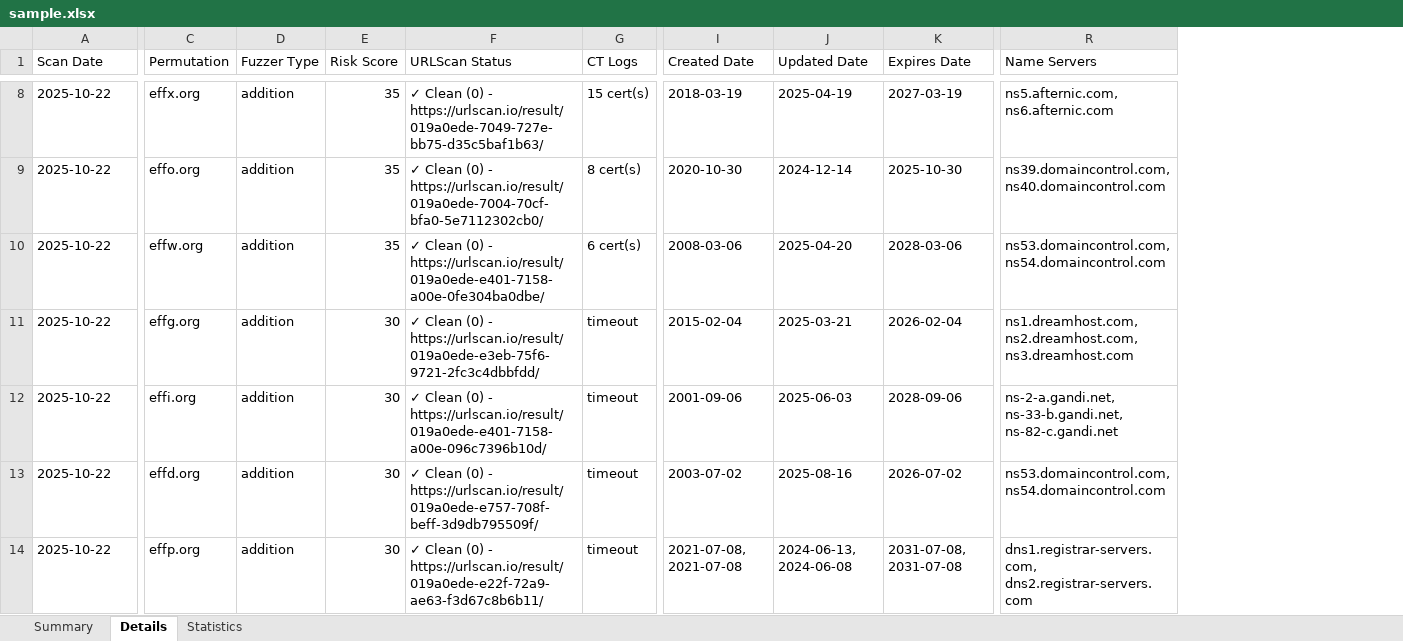
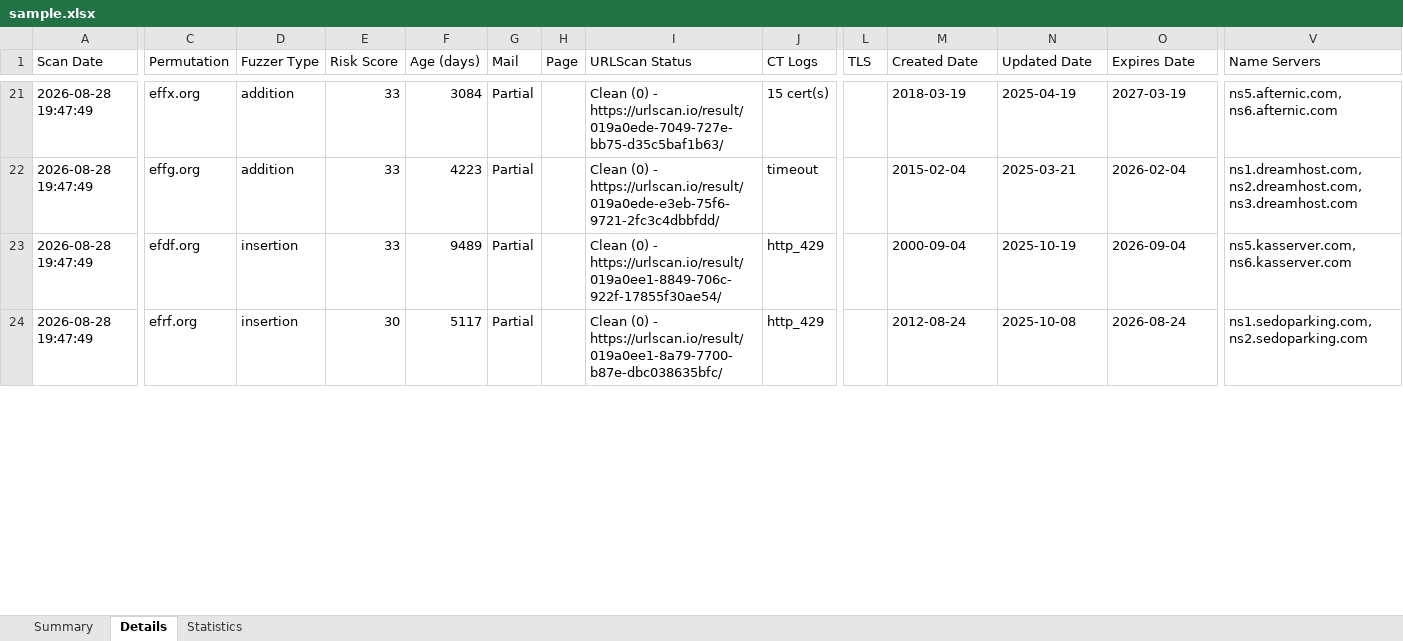
Before and after one commit to ChiefGyk3D/typo-sniper, an Excel workbook: results/sample.xlsx, sheet Details, drawn as a sheet; only a part is shown, gaps mark what is left out; values as stored, in another font and other column widths than the file's, no cell formats; removed rows and columns are numbered as before the commit, all else as after; rows hold the shown columns only; the diff covers the shown part only; the diff names each change by its address in the sheet, - before the commit and + after, or states it on an @@ line.

```diff
--- a/results/sample.xlsx (sheet Details)
+++ b/results/sample.xlsx (sheet Details)
+column F (Age (days)), rows 21-22: 3084 | 4223; row 24: 5117
+column G (Mail), rows 21-22: Partial | Partial; row 24: Partial
+column H (Page), empty
+column L (TLS), empty
-A21 (Scan Date): 2025-10-22
+A21 (Scan Date): 2026-08-28 19:47:49
-E21 (Risk Score): 35
+E21 (Risk Score): 33
-I21 (URLScan Status): ✓ Clean (0)…
+I21 (URLScan Status): Clean (0)…
-row 9: 2025-10-22 | effo.org | addition | 35 | ✓ Clean (0) - https://urlscan.io/result/019a0ede-7004-70cf-bfa0-5e7112302cb0/ | 8 cert(s) | 2020-10-30 | 2024-12-14 | 2025-10-30 | ns39.domaincontrol.com, ns40.domaincontrol.com
-row 10: 2025-10-22 | effw.org | addition | 35 | ✓ Clean (0) - https://urlscan.io/result/019a0ede-e401-7158-a00e-0fe304ba0dbe/ | 6 cert(s) | 2008-03-06 | 2025-04-20 | 2028-03-06 | ns53.domaincontrol.com, ns54.domaincontrol.com
-A22 (Scan Date): 2025-10-22
+A22 (Scan Date): 2026-08-28 19:47:49
-E22 (Risk Score): 30
+E22 (Risk Score): 33
-I22 (URLScan Status): ✓ Clean (0)…
+I22 (URLScan Status): Clean (0)…
-row 12: 2025-10-22 | effi.org | addition | 30 | ✓ Clean (0) - https://urlscan.io/result/019a0ede-e401-7158-a00e-096c7396b10d/ | timeout | 2001-09-06 | 2025-06-03 | 2028-09-06 | ns-2-a.gandi.net, ns-33-b.gandi.net, ns-82-c.gandi.net
+row 23: 2026-08-28 19:47:49 | efdf.org | insertion | 33 | 9489 | Partial |  | Clean (0) - https://urlscan.io/result/019a0ee1-8849-706c-922f-17855f30ae54/ | http_429 |  | 2000-09-04 | 2025-10-19 | 2026-09-04 | ns5.kasserver.com, ns6.kasserver.com
-A24 (Scan Date): 2025-10-22
+A24 (Scan Date): 2026-08-28 19:47:49
-C24 (Permutation): effd.org
+C24 (Permutation): efrf.org
-D24 (Fuzzer Type): addition
+D24 (Fuzzer Type): insertion
-I24 (URLScan Status): ✓ Clean (0) - https://urlscan.io/result/019a0ede-e757-708f-beff-3d9db795509f/
+I24 (URLScan Status): Clean (0) - https://urlscan.io/result/019a0ee1-8a79-7700-b87e-dbc038635bfc/
-J24 (CT Logs): timeout
+J24 (CT Logs): http_429
-M24 (Created Date): 2003-07-02
+M24 (Created Date): 2012-08-24
-N24 (Updated Date): 2025-08-16
+N24 (Updated Date): 2025-10-08
-O24 (Expires Date): 2026-07-02
+O24 (Expires Date): 2026-08-24
-V24 (Name Servers): ns53.domaincontrol.com, ns54.domaincontrol.com
+V24 (Name Servers): ns1.sedoparking.com, ns2.sedoparking.com
-row 14: 2025-10-22 | effp.org | addition | 30 | ✓ Clean (0) - https://urlscan.io/result/019a0ede-e22f-72a9-ae63-f3d67c8b6b11/ | timeout | 2021-07-08, 2021-07-08 | 2024-06-13, 2024-06-08 | 2031-07-08, 2031-07-08 | dns1.registrar-servers.com, dns2.registrar-servers.com
```
Also changed, not shown: 40 added rows, 37 removed rows and 88 edited cells elsewhere in this sheet, sheet Statistics, sheet Summary, cell formats, 16 other files.
